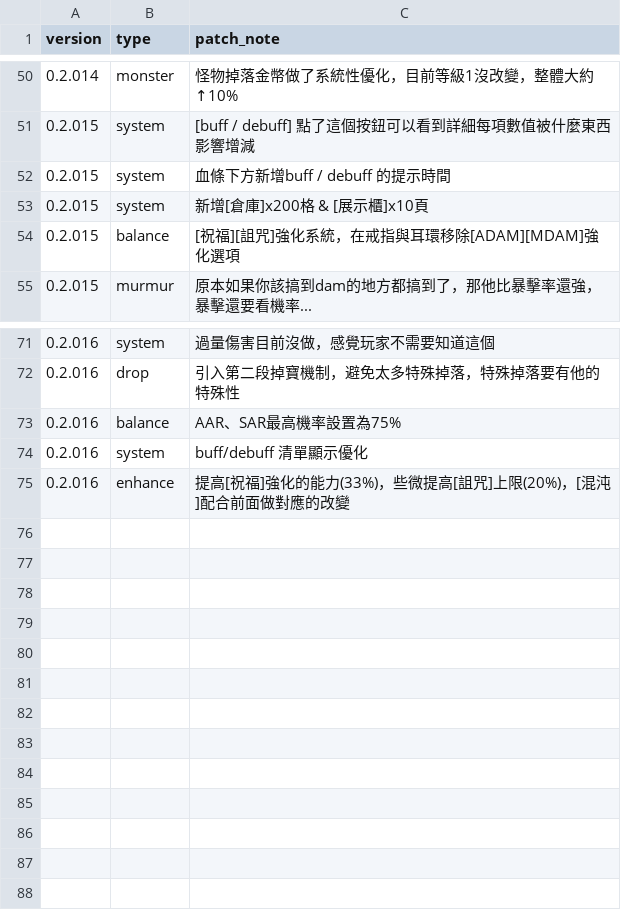
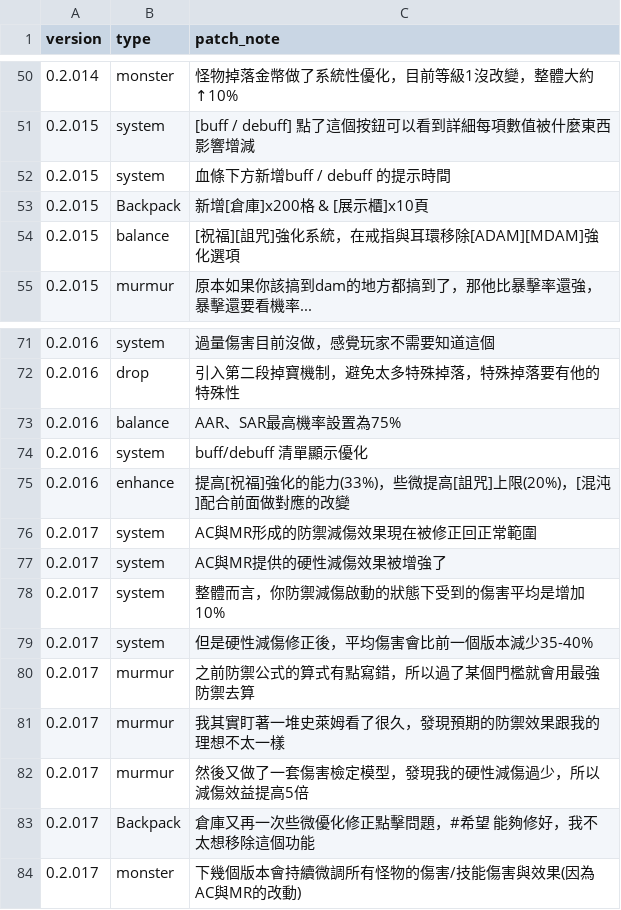
Before and after one commit to longagoseason/Dream-Crafter, a CSV file: source/PatchNote - PatchNote.csv, drawn as a sheet; only a part is shown, gaps mark what is left out.

Commit message:
Add files via upload

```diff
--- a/source/PatchNote - PatchNote.csv
+++ b/source/PatchNote - PatchNote.csv
@@ -52,3 +52,3 @@ version,type,patch_note
 0.2.015,system,血條下方新增buff / debuff 的提示時間
-0.2.015,system,新增[倉庫]x200格  & [展示櫃]x10頁
+0.2.015,Backpack,新增[倉庫]x200格  & [展示櫃]x10頁
 0.2.015,balance,[祝福][詛咒]強化系統，在戒指與耳環移除[ADAM][MDAM]強化選項
@@ -75 +75,10 @@ version,type,patch_note
 0.2.016,enhance,提高[祝福]強化的能力(33%)，些微提高[詛咒]上限(20%)，[混沌]配合前面做對應的改變
+0.2.017,system,AC與MR形成的防禦減傷效果現在被修正回正常範圍
+0.2.017,system,AC與MR提供的硬性減傷效果被增強了
+0.2.017,system,整體而言，你防禦減傷啟動的狀態下受到的傷害平均是增加10%
+0.2.017,system,但是硬性減傷修正後，平均傷害會比前一個版本減少35-40%
+0.2.017,murmur,之前防禦公式的算式有點寫錯，所以過了某個門檻就會用最強防禦去算
+0.2.017,murmur,我其實盯著一堆史萊姆看了很久，發現預期的防禦效果跟我的理想不太一樣
+0.2.017,murmur,然後又做了一套傷害檢定模型，發現我的硬性減傷過少，所以減傷效益提高5倍
+0.2.017,Backpack,倉庫又再一次些微優化修正點擊問題，#希望 能夠修好，我不太想移除這個功能
+0.2.017,monster,下幾個版本會持續微調所有怪物的傷害/技能傷害與效果(因為AC與MR的改動)
```
